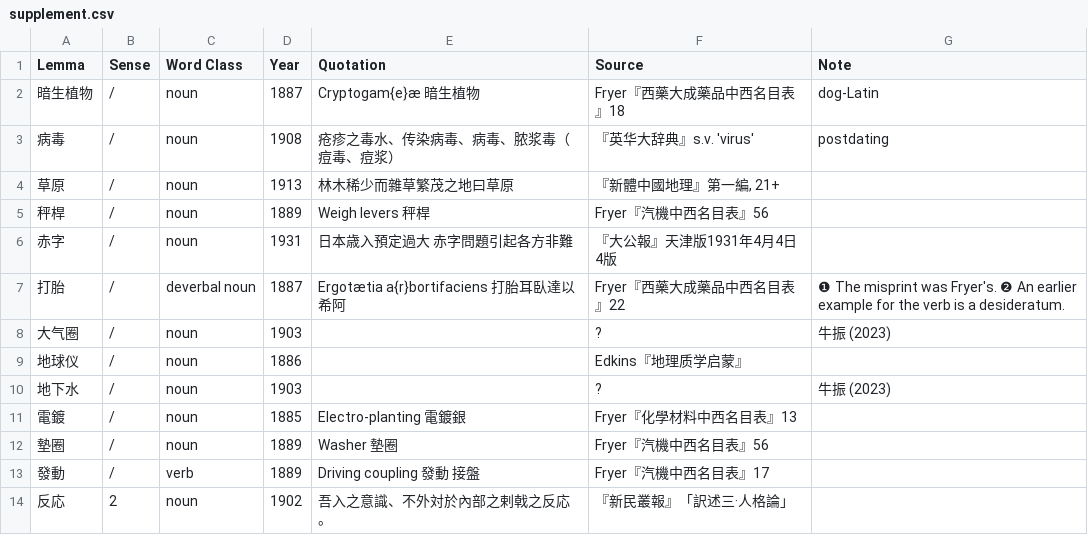
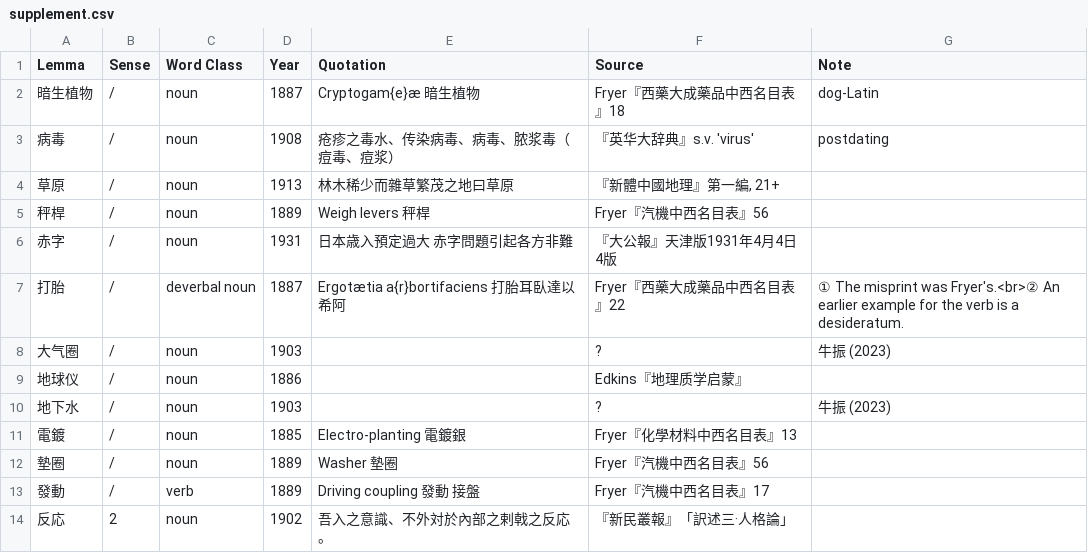
Before and after one commit to t18d/HuangSupplement, a CSV file: supplement.csv, drawn as a sheet; only a part is shown.

Commit message:
Update supplement.csv

```diff
--- a/supplement.csv
+++ b/supplement.csv
@@ -6,3 +6,3 @@ Lemma,Sense,Word Class,Year,Quotation,Source,Note
 赤字,/,noun,1931,日本歳入預定過大 赤字問題引起各方非難,『大公報』天津版1931年4月4日4版,
-打胎,/,deverbal noun,1887,Ergotætia a{r}bortifaciens 打胎耳臥達以希阿,Fryer『西藥大成藥品中西名目表』22,❶ The misprint was Fryer's. ❷ An earlier example for the verb is a desideratum.
+打胎,/,deverbal noun,1887,Ergotætia a{r}bortifaciens 打胎耳臥達以希阿,Fryer『西藥大成藥品中西名目表』22,① The misprint was Fryer's.<br>② An earlier example for the verb is a desideratum.
 大气圈,/,noun,1903,,?,牛振 (2023)
```
